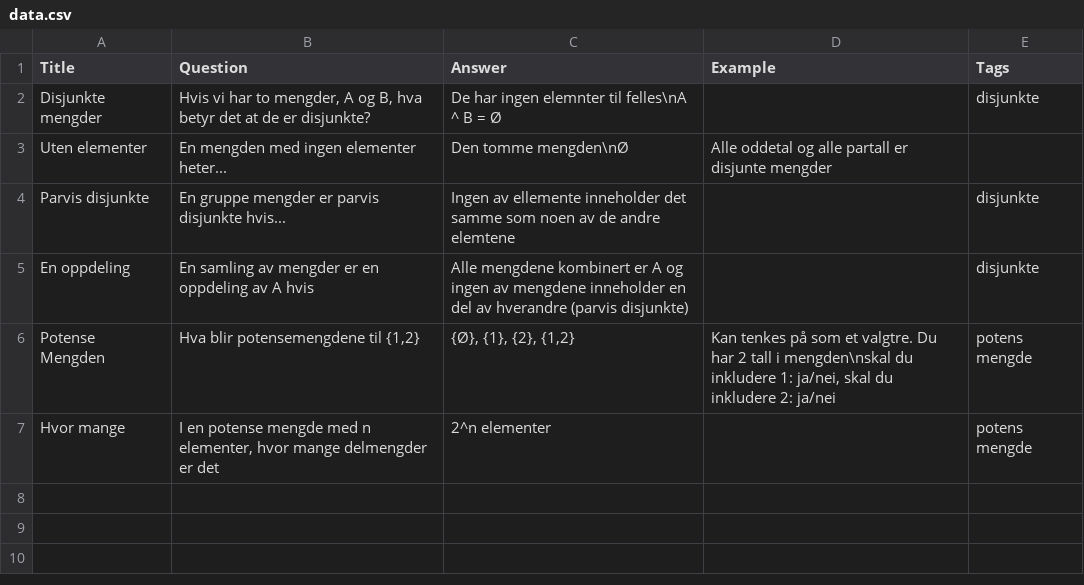
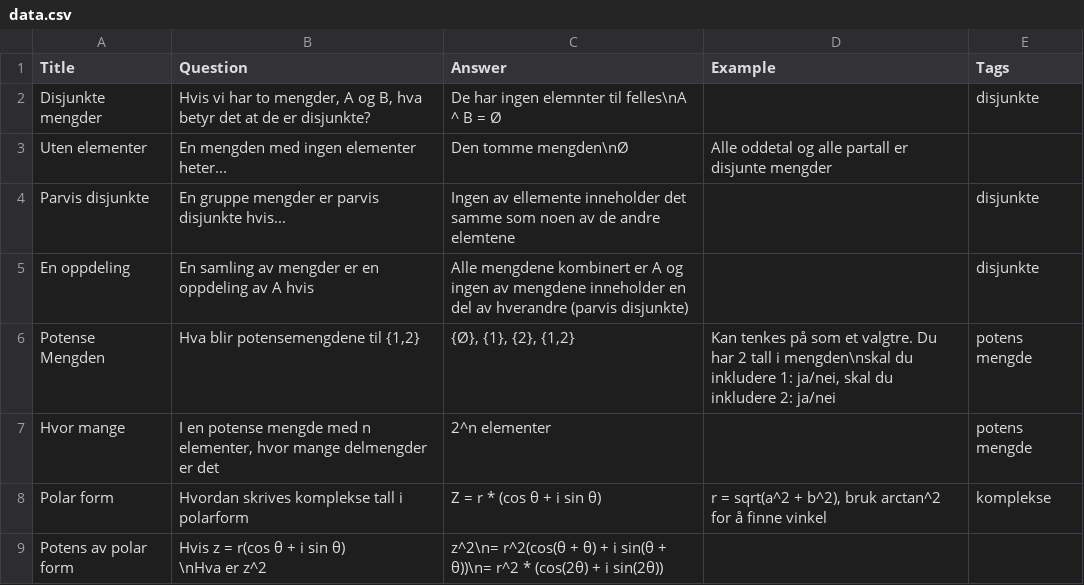
Before and after one commit to Jesper-Hustad/CsvToFlashCards, a CSV file: data.csv, drawn as a sheet.

Commit message:
updated with polar form

```diff
--- a/data.csv
+++ b/data.csv
@@ -7 +7,4 @@ Potense Mengden,"Hva blir potensemengdene til {1,2}","{Ø}, {1}, {2}, {1,2}","Ka
 Hvor mange,"I en potense mengde med n elementer, hvor mange delmengder er det",2^n elementer,,potens mengde
+Polar form,Hvordan skrives komplekse tall i polarform,Z = r * (cos θ + i sin θ),"r = sqrt(a^2 + b^2), bruk arctan^2 for å finne vinkel",komplekse
+Potens av polar form,"Hvis z = r(cos θ + i sin θ)
+\nHva er z^2",z^2\n= r^2(cos(θ + θ) + i sin(θ + θ))\n= r^2 * (cos(2θ) + i sin(2θ)),,
```
